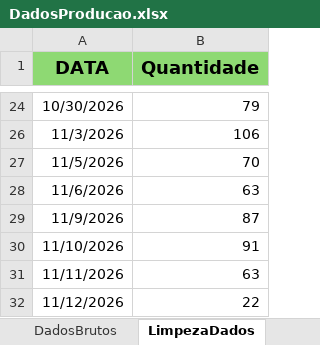
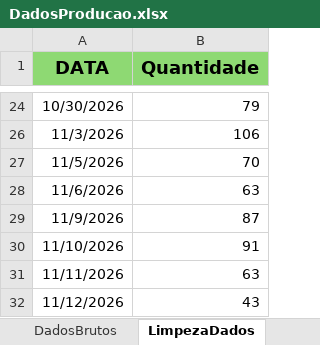
Before and after one commit to Retr00-Br/AcompanhamentoProducao, an Excel workbook: data/DadosProducao.xlsx, sheet LimpezaDados, drawn as a sheet; only a part is shown, gaps mark what is left out; values as stored, in another font and other column widths than the file's, no borders; the diff names each change by its address in the sheet, - before the commit and + after, or states it on an @@ line.

```diff
--- a/data/DadosProducao.xlsx (sheet LimpezaDados)
+++ b/data/DadosProducao.xlsx (sheet LimpezaDados)
-B32 (Quantidade): 22
+B32 (Quantidade): 43
```
Also changed, not shown: sheet DadosBrutos, sheet DadosBacklogXSaudavel, data/DadosFaturamento.xlsx, 6 other files.
